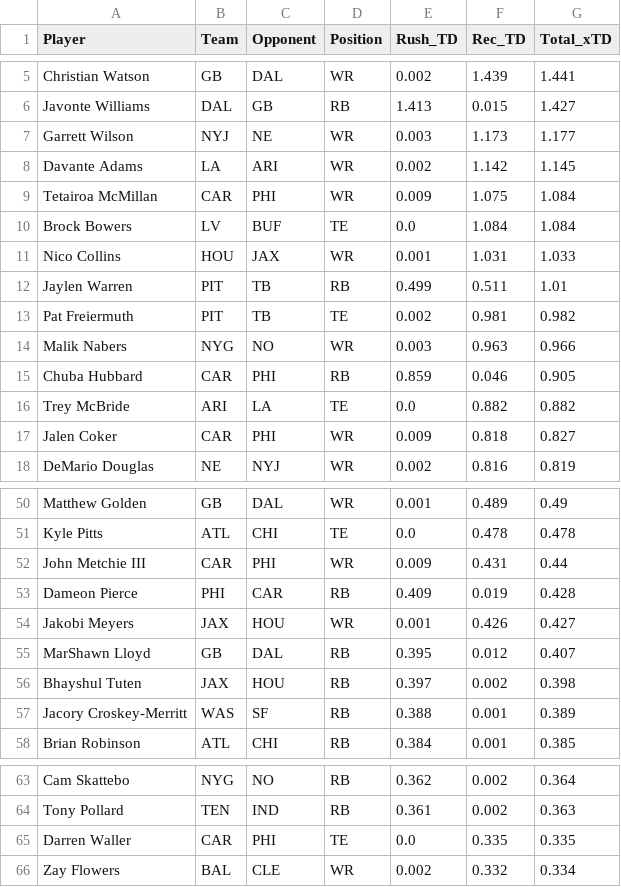
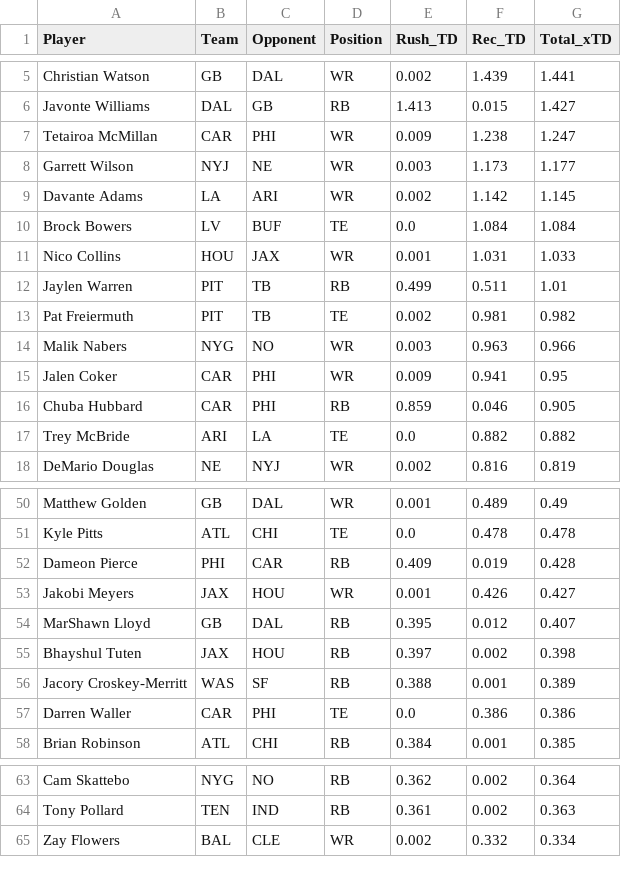
Before and after one commit to rosterxreport-cloud/roster-report-trade-analyzer, a CSV file: data/projections/2026_week6_league_v4_touchdowns.csv, drawn as a sheet; only a part is shown, gaps mark what is left out; removed rows and columns are numbered as before the commit, all else as after; the diff covers the shown part only; the diff names each change by its address in the sheet, - before the commit and + after, or states it on an @@ line.

```diff
--- a/data/projections/2026_week6_league_v4_touchdowns.csv
+++ b/data/projections/2026_week6_league_v4_touchdowns.csv
+row 7: Tetairoa McMillan | CAR | PHI | WR | 0.009 | 1.238 | 1.247
-row 9: Tetairoa McMillan | CAR | PHI | WR | 0.009 | 1.075 | 1.084
+row 15: Jalen Coker | CAR | PHI | WR | 0.009 | 0.941 | 0.95
-row 17: Jalen Coker | CAR | PHI | WR | 0.009 | 0.818 | 0.827
-row 52: John Metchie III | CAR | PHI | WR | 0.009 | 0.431 | 0.44
+row 57: Darren Waller | CAR | PHI | TE | 0.0 | 0.386 | 0.386
-row 65: Darren Waller | CAR | PHI | TE | 0.0 | 0.335 | 0.335
```
Also changed, not shown: 1 added row elsewhere in this file, data/projections/2026_week6_all_substack.csv, data/projections/2026_week6_league_v4_full.csv, 2 other files.
